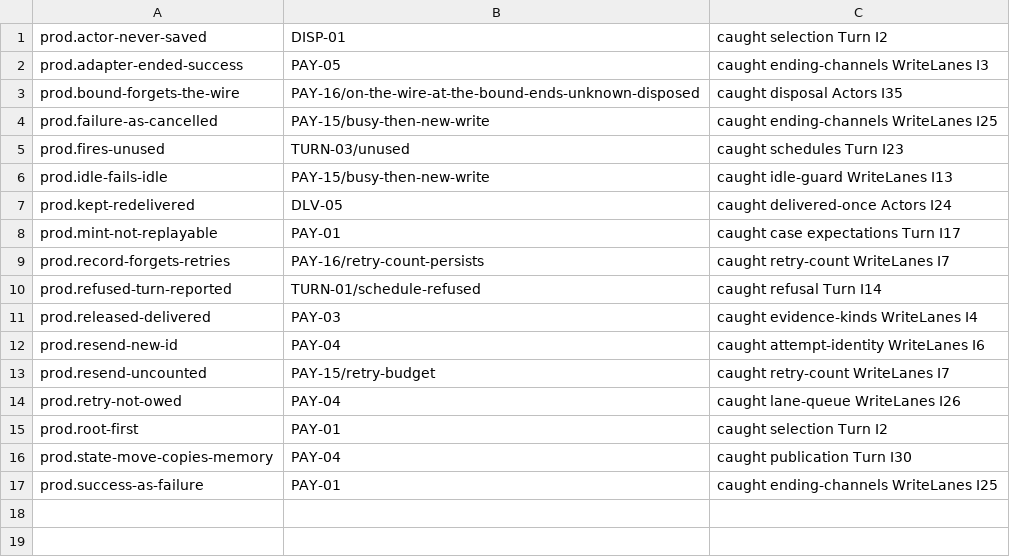
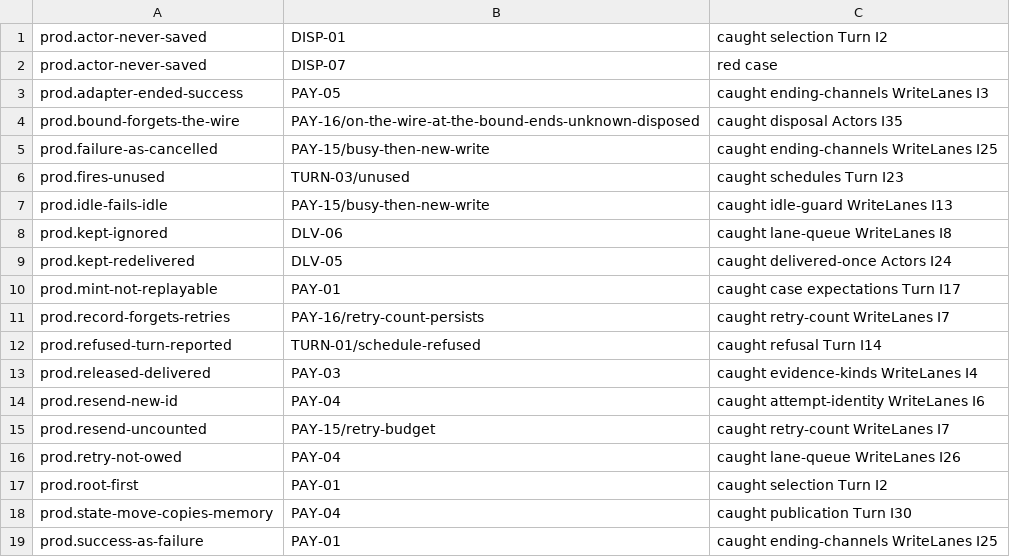
Before and after one commit to heyitsarpit/flow-state, a TSV file: packages/flow-state-v3/conformance/catch-matrix.production.tsv, drawn as a sheet; the diff names each change by its address in the sheet, - before the commit and + after, or states it on an @@ line.

```diff
--- a/packages/flow-state-v3/conformance/catch-matrix.production.tsv
+++ b/packages/flow-state-v3/conformance/catch-matrix.production.tsv
+row 2: prod.actor-never-saved | DISP-07 | red case
+row 8: prod.kept-ignored | DLV-06 | caught lane-queue WriteLanes I8
```
Also changed, not shown: packages/flow-state-v3/conformance/catch-matrix.prototype.tsv, 22 other files.
